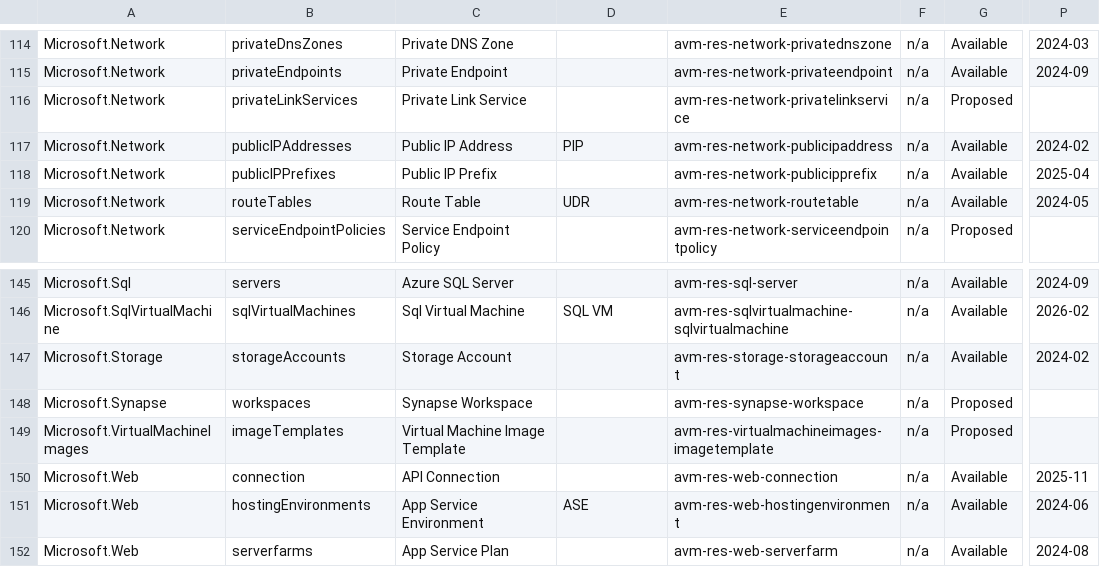
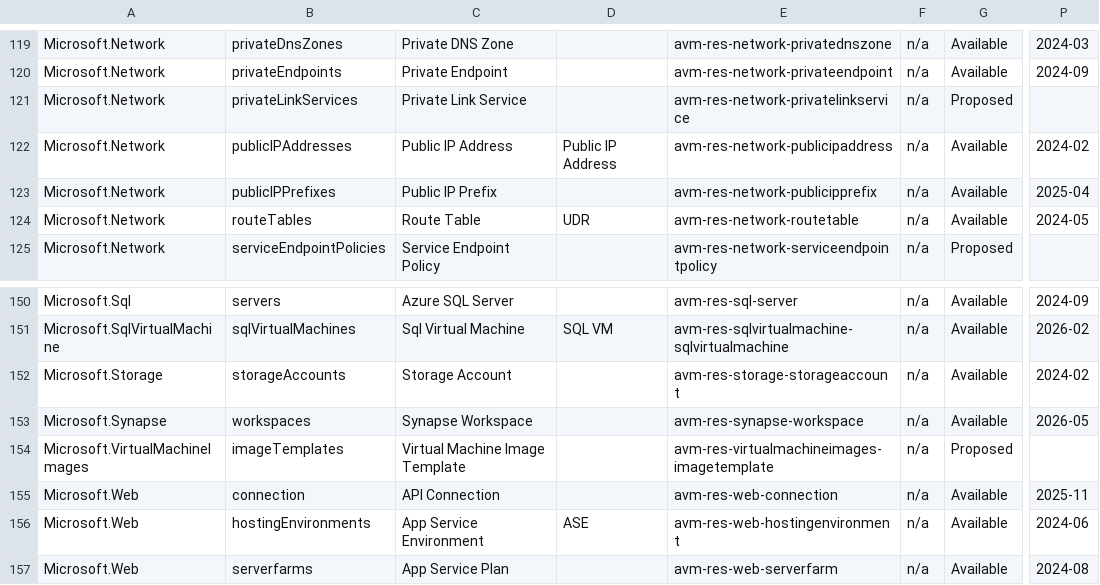
Before and after one commit to ptsamouras/azure-agentic-infraops-accelerator, a CSV file: .github/data/avm-terraform-modules.csv, drawn as a sheet; only a part is shown, gaps mark what is left out; addresses are those after the commit; the diff covers the shown part only; the diff names each change by its address in the sheet, - before the commit and + after, or states it on an @@ line.

```diff
--- a/.github/data/avm-terraform-modules.csv
+++ b/.github/data/avm-terraform-modules.csv
-D122: PIP
+D122: Public IP Address
-G153: Proposed
+G153: Available
-P153: (empty)
+P153: 2026-05
```
Also changed, not shown: 5 added rows and 14 edited cells elsewhere in this file, .github/data/avm-bicep-modules.csv, 2 other files.
